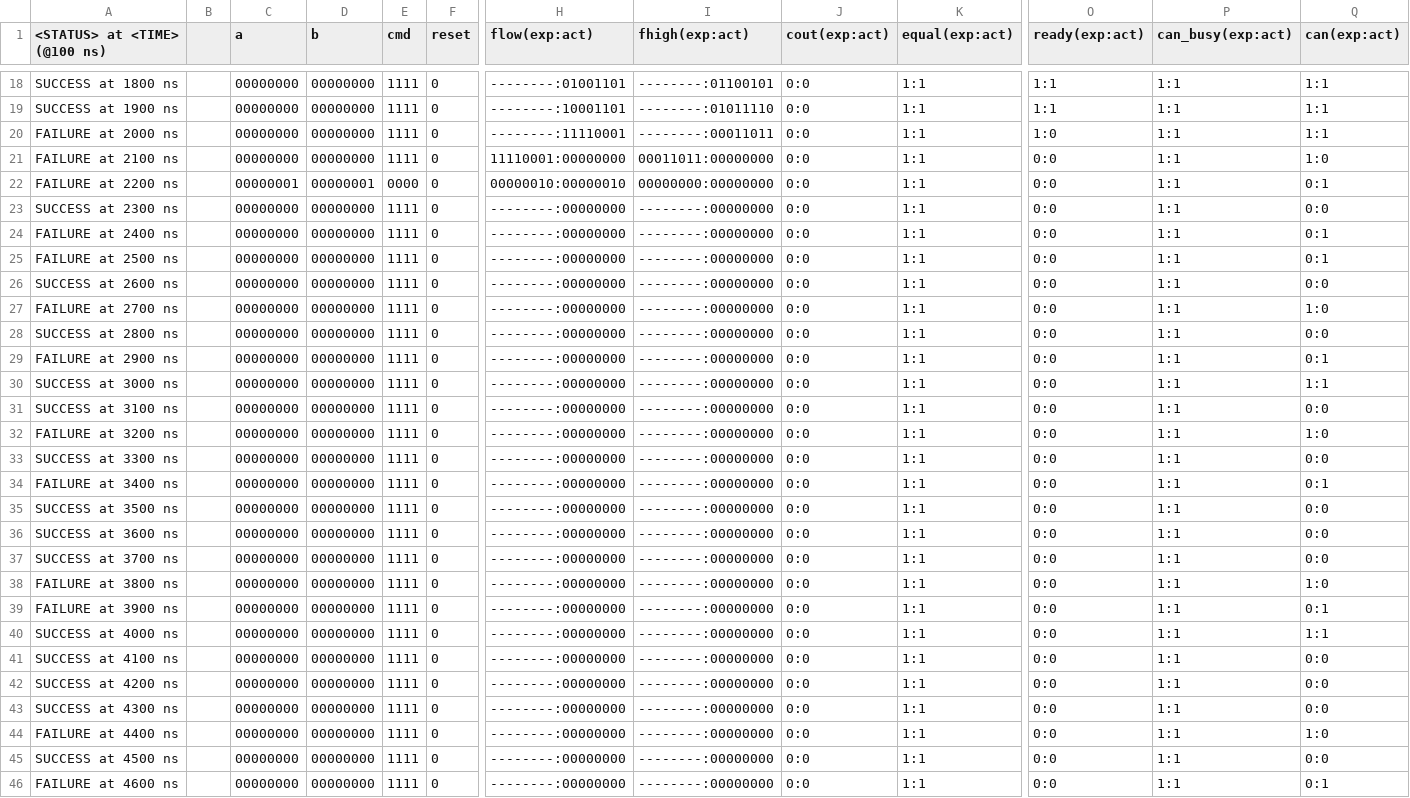
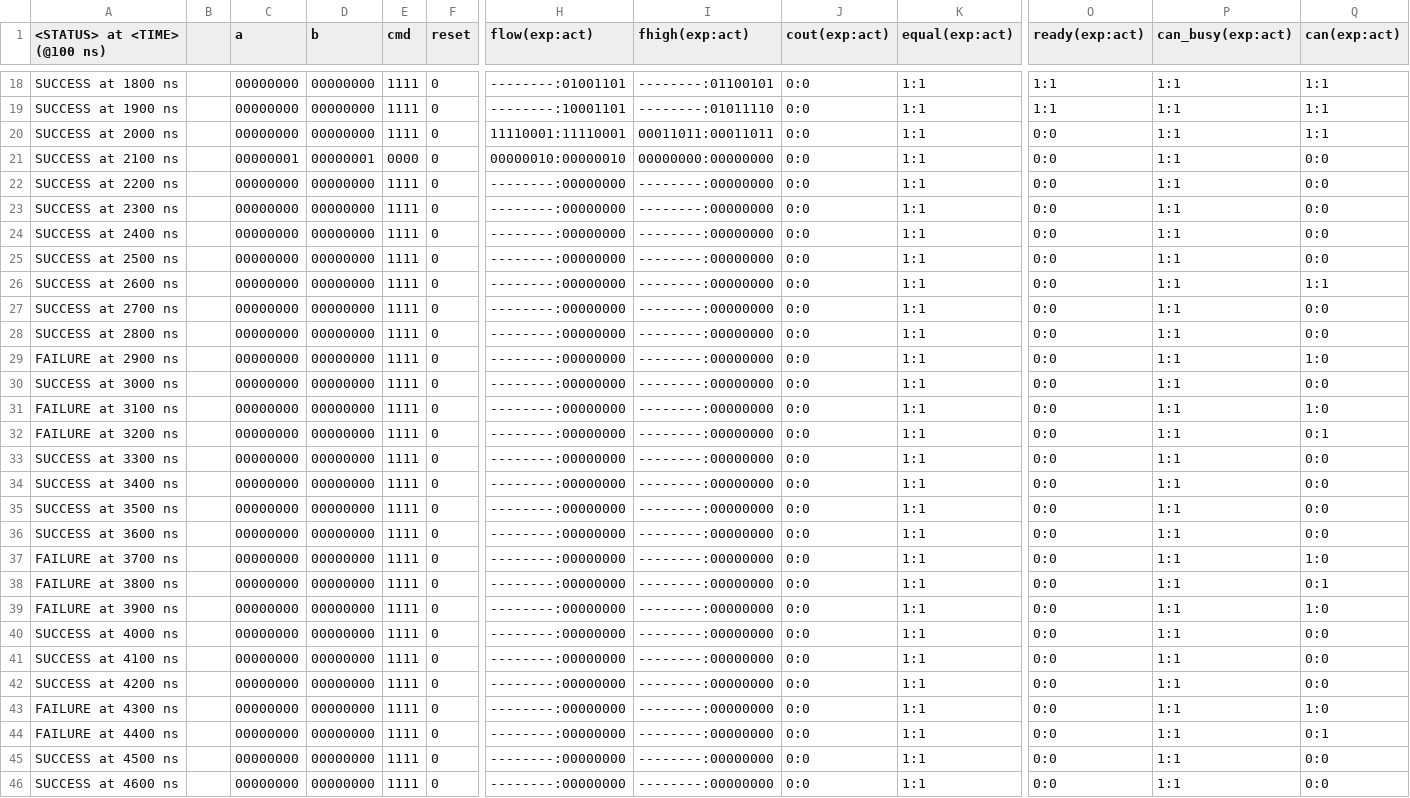
Before and after one commit to frederik-hoeft/fhdw-vhdl-alu-can, a CSV file: src/alu/tb-log.csv, drawn as a sheet; only a part is shown, gaps mark what is left out; removed rows and columns are numbered as before the commit, all else as after; rows hold the shown columns only; the diff covers the shown part only; the diff names each change by its address in the sheet, - before the commit and + after, or states it on an @@ line.

```diff
--- a/src/alu/tb-log.csv
+++ b/src/alu/tb-log.csv
-row 20: FAILURE at 2000 ns |  | 00000000 | 00000000 | 1111 | 0 | --------:11110001 | --------:00011011 | 0:0 | 1:1 | 1:0 | 1:1 | 1:1
-A20 (<STATUS> at <TIME> (@100 ns)): FAILURE at 2100 ns
+A20 (<STATUS> at <TIME> (@100 ns)): SUCCESS at 2000 ns
-H20 (flow(exp:act)): 11110001:00000000
+H20 (flow(exp:act)): 11110001:11110001
-I20 (fhigh(exp:act)): 00011011:00000000
+I20 (fhigh(exp:act)): 00011011:00011011
-Q20 (can(exp:act)): 1:0
+Q20 (can(exp:act)): 1:1
-A21 (<STATUS> at <TIME> (@100 ns)): FAILURE at 2200 ns
+A21 (<STATUS> at <TIME> (@100 ns)): SUCCESS at 2100 ns
-Q21 (can(exp:act)): 0:1
+Q21 (can(exp:act)): 0:0
+row 22: SUCCESS at 2200 ns |  | 00000000 | 00000000 | 1111 | 0 | --------:00000000 | --------:00000000 | 0:0 | 1:1 | 0:0 | 1:1 | 0:0
-A24 (<STATUS> at <TIME> (@100 ns)): FAILURE at 2400 ns
+A24 (<STATUS> at <TIME> (@100 ns)): SUCCESS at 2400 ns
-Q24:Q25 (can(exp:act)): 0:1
+Q24:Q25 (can(exp:act)): 0:0
-A25 (<STATUS> at <TIME> (@100 ns)): FAILURE at 2500 ns
+A25 (<STATUS> at <TIME> (@100 ns)): SUCCESS at 2500 ns
-Q26 (can(exp:act)): 0:0
+Q26 (can(exp:act)): 1:1
-A27 (<STATUS> at <TIME> (@100 ns)): FAILURE at 2700 ns
+A27 (<STATUS> at <TIME> (@100 ns)): SUCCESS at 2700 ns
-Q27 (can(exp:act)): 1:0
+Q27 (can(exp:act)): 0:0
-Q29 (can(exp:act)): 0:1
+Q29 (can(exp:act)): 1:0
-Q30 (can(exp:act)): 1:1
+Q30 (can(exp:act)): 0:0
-A31 (<STATUS> at <TIME> (@100 ns)): SUCCESS at 3100 ns
+A31 (<STATUS> at <TIME> (@100 ns)): FAILURE at 3100 ns
-Q31 (can(exp:act)): 0:0
+Q31 (can(exp:act)): 1:0
-Q32 (can(exp:act)): 1:0
+Q32 (can(exp:act)): 0:1
-A34 (<STATUS> at <TIME> (@100 ns)): FAILURE at 3400 ns
+A34 (<STATUS> at <TIME> (@100 ns)): SUCCESS at 3400 ns
-Q34 (can(exp:act)): 0:1
+Q34 (can(exp:act)): 0:0
-A37 (<STATUS> at <TIME> (@100 ns)): SUCCESS at 3700 ns
+A37 (<STATUS> at <TIME> (@100 ns)): FAILURE at 3700 ns
-Q37 (can(exp:act)): 0:0
+Q37 (can(exp:act)): 1:0
-Q38 (can(exp:act)): 1:0
+Q38 (can(exp:act)): 0:1
-Q39 (can(exp:act)): 0:1
+Q39 (can(exp:act)): 1:0
-Q40 (can(exp:act)): 1:1
+Q40 (can(exp:act)): 0:0
-A43 (<STATUS> at <TIME> (@100 ns)): SUCCESS at 4300 ns
+A43 (<STATUS> at <TIME> (@100 ns)): FAILURE at 4300 ns
-Q43 (can(exp:act)): 0:0
+Q43 (can(exp:act)): 1:0
-Q44 (can(exp:act)): 1:0
+Q44 (can(exp:act)): 0:1
-A46 (<STATUS> at <TIME> (@100 ns)): FAILURE at 4600 ns
+A46 (<STATUS> at <TIME> (@100 ns)): SUCCESS at 4600 ns
-Q46 (can(exp:act)): 0:1
+Q46 (can(exp:act)): 0:0
```
Also changed, not shown: 1 removed row and 86 edited cells elsewhere in this file, 3 other files.
